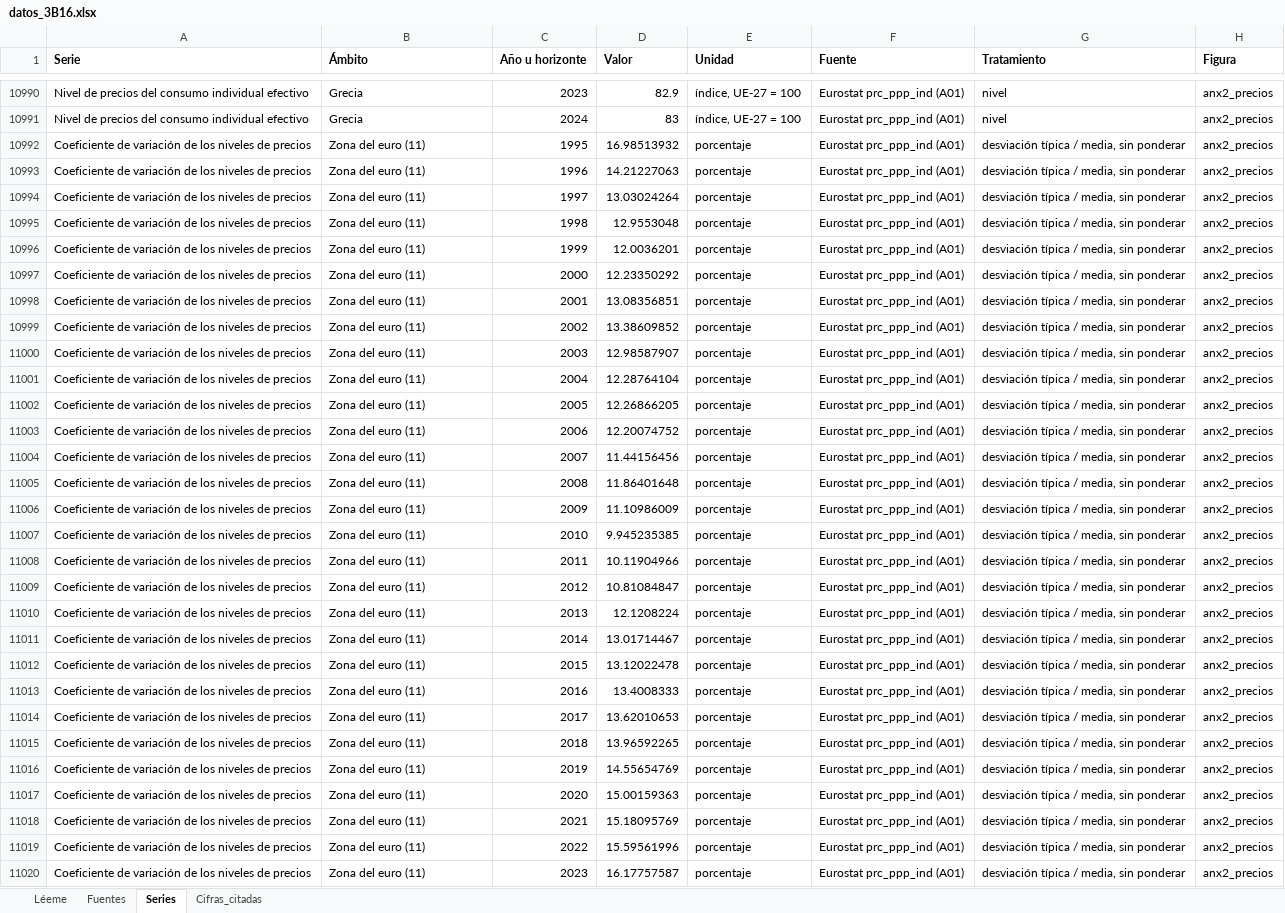
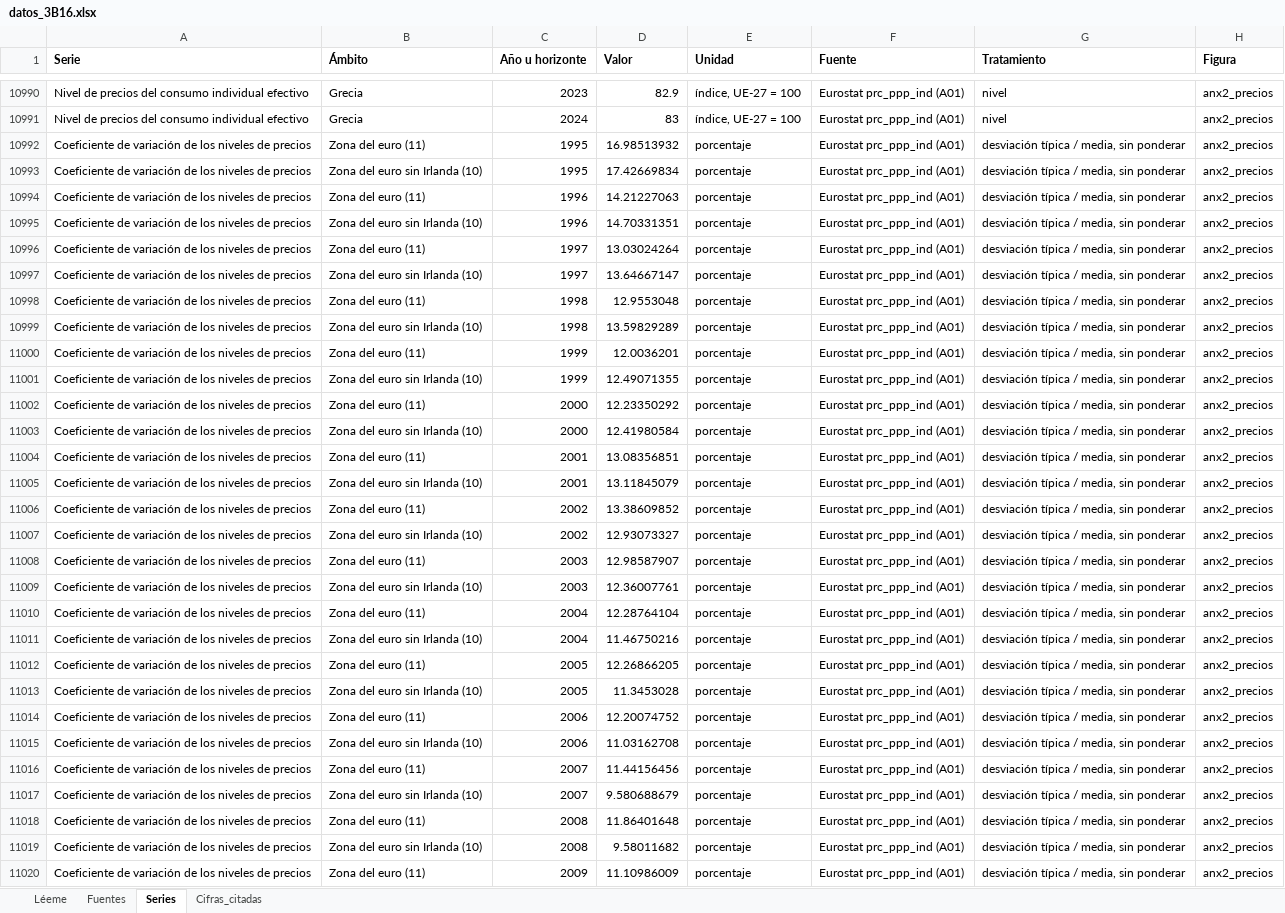
Before and after one commit to OposicionTCEE/temario, an Excel workbook: Ejercicio-3/Parte-B/3.B.16/Code/datos_3B16.xlsx, sheet Series, drawn as a sheet; only a part is shown, gaps mark what is left out; the shorter side is filled out with more unchanged rows; values as stored, in another font and other column widths than the file's, no borders; the diff covers the shown part only; the diff names each change by its address in the sheet, - before the commit and + after, or states it on an @@ line.

```diff
--- a/Ejercicio-3/Parte-B/3.B.16/Code/datos_3B16.xlsx (sheet Series)
+++ b/Ejercicio-3/Parte-B/3.B.16/Code/datos_3B16.xlsx (sheet Series)
+row 10993: Coeficiente de variación de los niveles de precios | Zona del euro sin Irlanda (10) | 1995 | 17.42669834 | porcentaje | Eurostat prc_ppp_ind (A01) | desviación típica / media, sin ponderar | anx2_precios
+row 10995: Coeficiente de variación de los niveles de precios | Zona del euro sin Irlanda (10) | 1996 | 14.70331351 | porcentaje | Eurostat prc_ppp_ind (A01) | desviación típica / media, sin ponderar | anx2_precios
+row 10997: Coeficiente de variación de los niveles de precios | Zona del euro sin Irlanda (10) | 1997 | 13.64667147 | porcentaje | Eurostat prc_ppp_ind (A01) | desviación típica / media, sin ponderar | anx2_precios
+row 10999: Coeficiente de variación de los niveles de precios | Zona del euro sin Irlanda (10) | 1998 | 13.59829289 | porcentaje | Eurostat prc_ppp_ind (A01) | desviación típica / media, sin ponderar | anx2_precios
+row 11001: Coeficiente de variación de los niveles de precios | Zona del euro sin Irlanda (10) | 1999 | 12.49071355 | porcentaje | Eurostat prc_ppp_ind (A01) | desviación típica / media, sin ponderar | anx2_precios
+row 11003: Coeficiente de variación de los niveles de precios | Zona del euro sin Irlanda (10) | 2000 | 12.41980584 | porcentaje | Eurostat prc_ppp_ind (A01) | desviación típica / media, sin ponderar | anx2_precios
+row 11005: Coeficiente de variación de los niveles de precios | Zona del euro sin Irlanda (10) | 2001 | 13.11845079 | porcentaje | Eurostat prc_ppp_ind (A01) | desviación típica / media, sin ponderar | anx2_precios
+row 11007: Coeficiente de variación de los niveles de precios | Zona del euro sin Irlanda (10) | 2002 | 12.93073327 | porcentaje | Eurostat prc_ppp_ind (A01) | desviación típica / media, sin ponderar | anx2_precios
+row 11009: Coeficiente de variación de los niveles de precios | Zona del euro sin Irlanda (10) | 2003 | 12.36007761 | porcentaje | Eurostat prc_ppp_ind (A01) | desviación típica / media, sin ponderar | anx2_precios
+row 11011: Coeficiente de variación de los niveles de precios | Zona del euro sin Irlanda (10) | 2004 | 11.46750216 | porcentaje | Eurostat prc_ppp_ind (A01) | desviación típica / media, sin ponderar | anx2_precios
+row 11013: Coeficiente de variación de los niveles de precios | Zona del euro sin Irlanda (10) | 2005 | 11.3453028 | porcentaje | Eurostat prc_ppp_ind (A01) | desviación típica / media, sin ponderar | anx2_precios
+row 11015: Coeficiente de variación de los niveles de precios | Zona del euro sin Irlanda (10) | 2006 | 11.03162708 | porcentaje | Eurostat prc_ppp_ind (A01) | desviación típica / media, sin ponderar | anx2_precios
+row 11017: Coeficiente de variación de los niveles de precios | Zona del euro sin Irlanda (10) | 2007 | 9.580688679 | porcentaje | Eurostat prc_ppp_ind (A01) | desviación típica / media, sin ponderar | anx2_precios
+row 11019: Coeficiente de variación de los niveles de precios | Zona del euro sin Irlanda (10) | 2008 | 9.58011682 | porcentaje | Eurostat prc_ppp_ind (A01) | desviación típica / media, sin ponderar | anx2_precios
```
Also changed, not shown: 16 added rows elsewhere in this sheet, sheet Cifras_citadas, sheet Fuentes, sheet Léeme, 3 other files.
